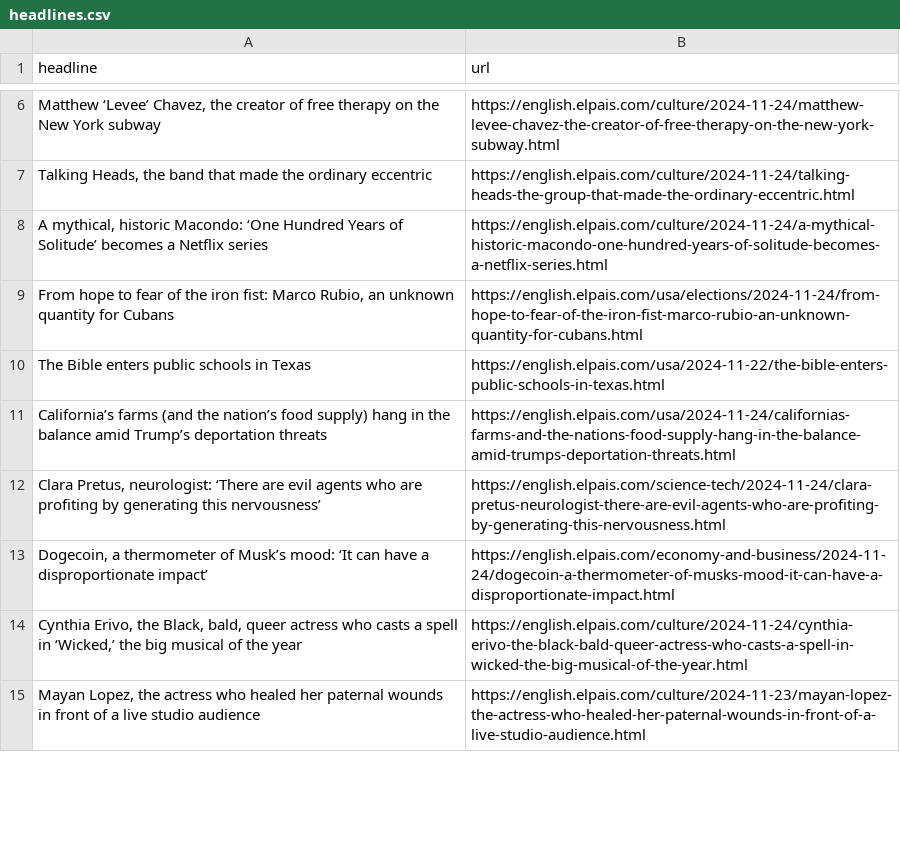
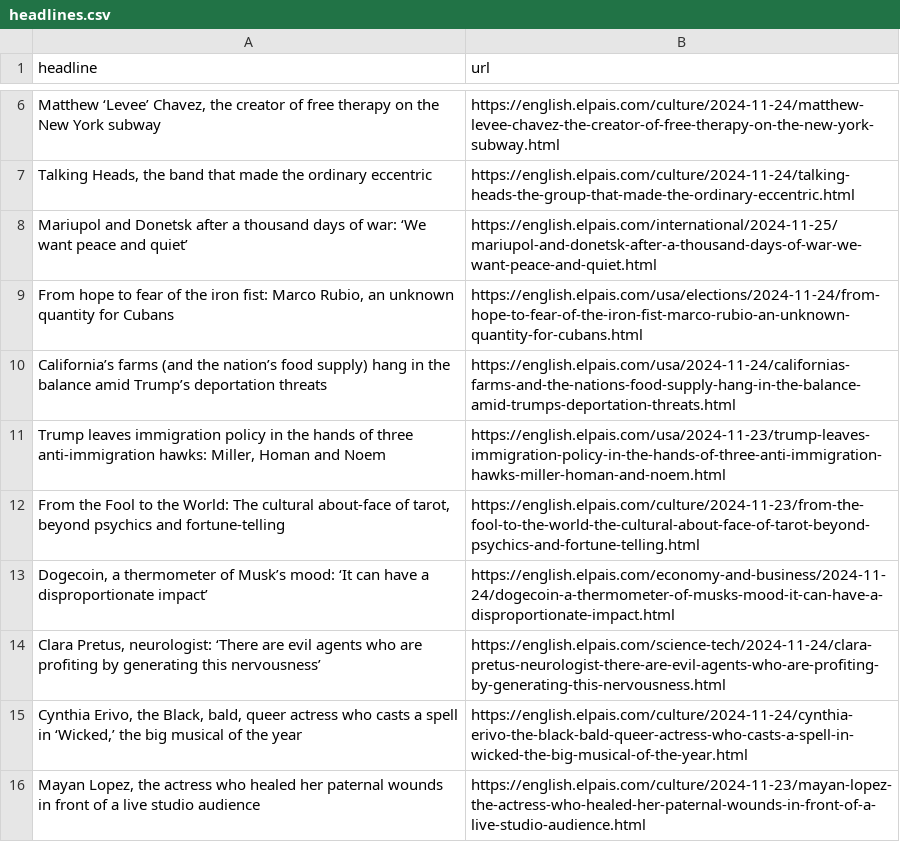
Before and after one commit to architmeta/lede-el-pasi-autoscraper, a CSV file: headlines.csv, drawn as a sheet; only a part is shown, gaps mark what is left out; removed rows and columns are numbered as before the commit, all else as after; the diff covers the shown part only; the diff names each change by its address in the sheet, - before the commit and + after, or states it on an @@ line.

```diff
--- a/headlines.csv
+++ b/headlines.csv
@@ row 8 moved to row 17: A mythical, historic Macondo: ‘One Hundr… @@
+row 8: Mariupol and Donetsk after a thousand days of war: ‘We want peace and quiet’ | https://english.elpais.com/international/2024-11-25/mariupol-and-donetsk-after-a-thousand-days-of-war-we-want-peace-and-quiet.html
-row 10: The Bible enters public schools in Texas | https://english.elpais.com/usa/2024-11-22/the-bible-enters-public-schools-in-texas.html
+row 11: Trump leaves immigration policy in the hands of three anti-immigration hawks: Miller, Homan and Noem | https://english.elpais.com/usa/2024-11-23/trump-leaves-immigration-policy-in-the-hands-of-three-anti-immigration-hawks-miller-homan-and-noem.html
+row 12: From the Fool to the World: The cultural about-face of tarot, beyond psychics and fortune-telling | https://english.elpais.com/culture/2024-11-23/from-the-fool-to-the-world-the-cultural-about-face-of-tarot-beyond-psychics-and-fortune-telling.html
```
Also changed, not shown: 2 added rows and 4 removed rows elsewhere in this file.
